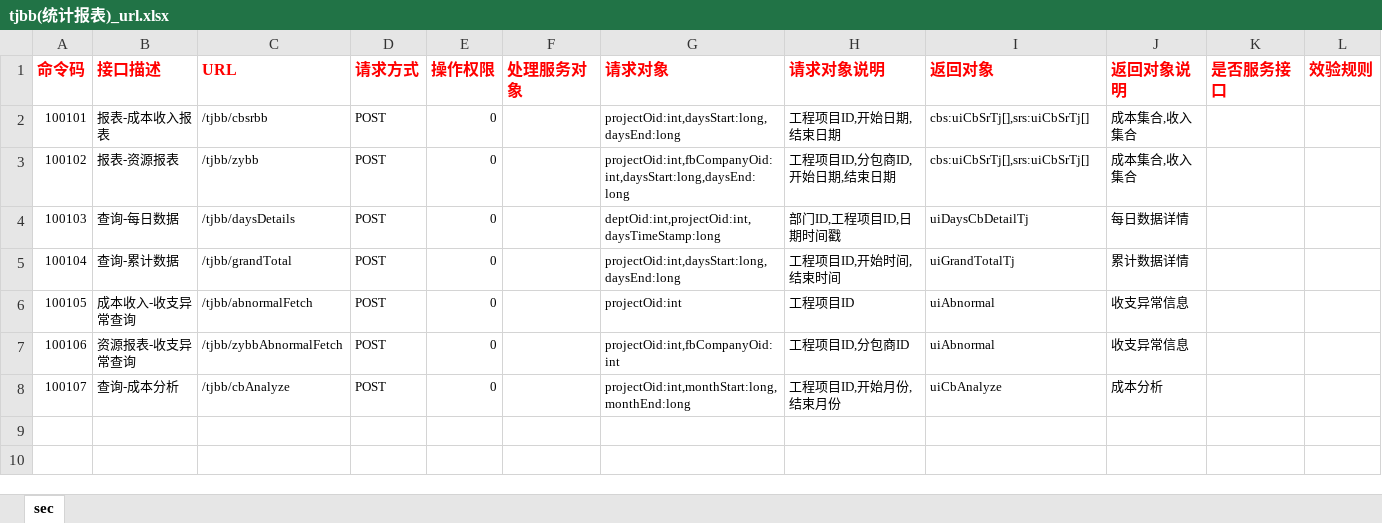
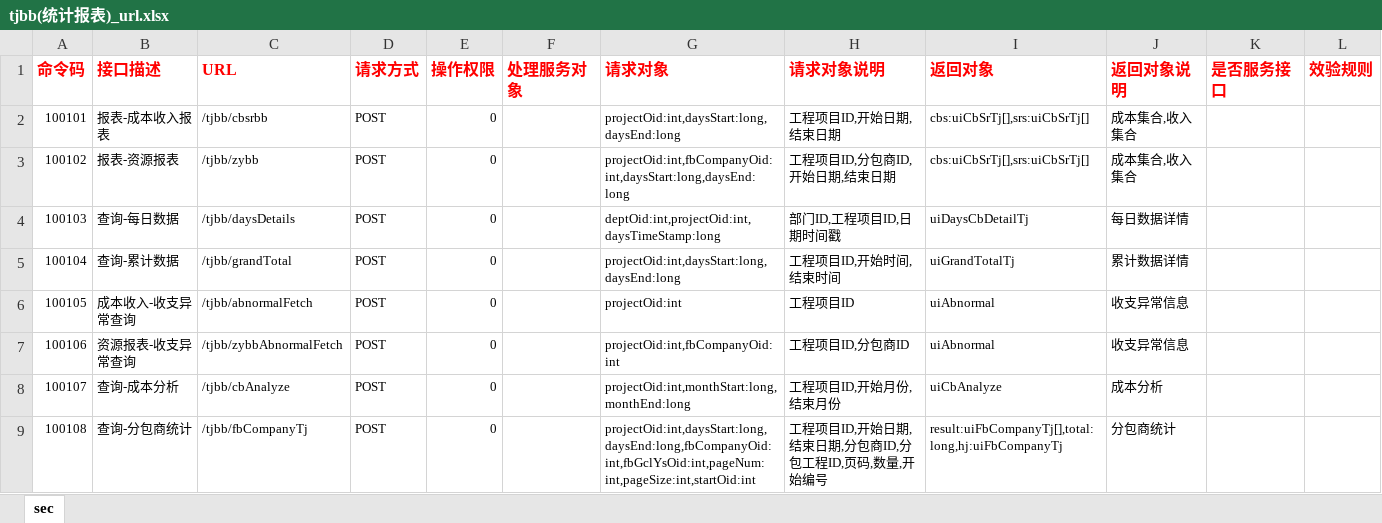
Before and after one commit to zaizhuzhu123/cbhs, an Excel workbook: server/excel/url/tjbb(统计报表)_url.xlsx, sheet sec, drawn as a sheet; values as stored, in another font and other column widths than the file's, no borders; the diff names each change by its address in the sheet, - before the commit and + after, or states it on an @@ line.

```diff
--- a/server/excel/url/tjbb(统计报表)_url.xlsx (sheet sec)
+++ b/server/excel/url/tjbb(统计报表)_url.xlsx (sheet sec)
+row 9: 100108 | 查询-分包商统计 | /tjbb/fbCompanyTj | POST | 0 |  | projectOid:int,daysStart:long,daysEnd:long,fbCompanyOid:int,fbGclYsOid:int,pageNum:int,pageSize:int,startOid:int | 工程项目ID,开始日期,结束日期,分包商ID,分包工程ID,页码,数量,开始编号 | result:uiFbCompanyTj[],total:long,hj:uiFbCompanyTj | 分包商统计
```
Also changed, not shown: server/excel/ui_Proto.xlsx, server/excel/zytj(资源统计)_Proto.xlsx, 13 other files.
